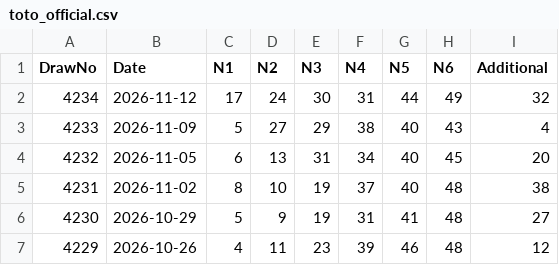
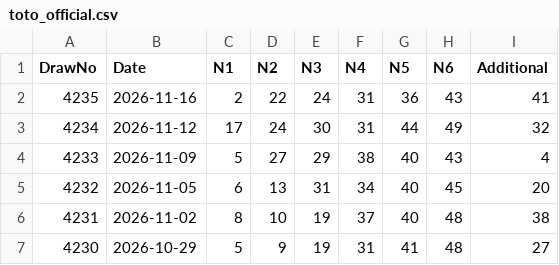
Before and after one commit to gelwuyl/totoro, a CSV file: public/toto_official.csv, drawn as a sheet; only a part is shown; the shorter side is filled out with more unchanged rows.

```diff
--- a/public/toto_official.csv
+++ b/public/toto_official.csv
@@ -1,2 +1,3 @@
 DrawNo,Date,N1,N2,N3,N4,N5,N6,Additional
+4235,2026-11-16,2,22,24,31,36,43,41
 4234,2026-11-12,17,24,30,31,44,49,32
```
Also changed, not shown: 1 other file.
